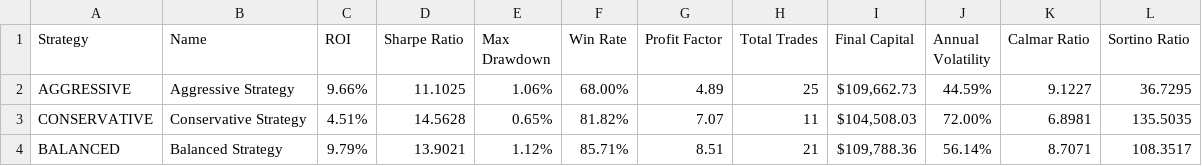
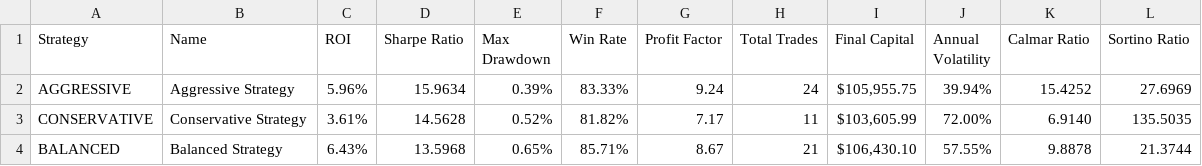
Before and after one commit to Jaylecool/AI-Trading, a CSV file: results/strategy_comparison_AAPL.csv, drawn as a sheet.

```diff
--- a/results/strategy_comparison_AAPL.csv
+++ b/results/strategy_comparison_AAPL.csv
@@ -1,4 +1,4 @@
 Strategy,Name,ROI,Sharpe Ratio,Max Drawdown,Win Rate,Profit Factor,Total Trades,Final Capital,Annual Volatility,Calmar Ratio,Sortino Ratio
-AGGRESSIVE,Aggressive Strategy,9.66%,11.1025,1.06%,68.00%,4.89,25,"$109,662.73",44.59%,9.1227,36.7295
-CONSERVATIVE,Conservative Strategy,4.51%,14.5628,0.65%,81.82%,7.07,11,"$104,508.03",72.00%,6.8981,135.5035
-BALANCED,Balanced Strategy,9.79%,13.9021,1.12%,85.71%,8.51,21,"$109,788.36",56.14%,8.7071,108.3517
+AGGRESSIVE,Aggressive Strategy,5.96%,15.9634,0.39%,83.33%,9.24,24,"$105,955.75",39.94%,15.4252,27.6969
+CONSERVATIVE,Conservative Strategy,3.61%,14.5628,0.52%,81.82%,7.17,11,"$103,605.99",72.00%,6.9140,135.5035
+BALANCED,Balanced Strategy,6.43%,13.5968,0.65%,85.71%,8.67,21,"$106,430.10",57.55%,9.8878,21.3744
```
Also changed, not shown: results/strategy_comparison_AMZN.csv, results/strategy_comparison_GOOGL.csv, 24 other files.
